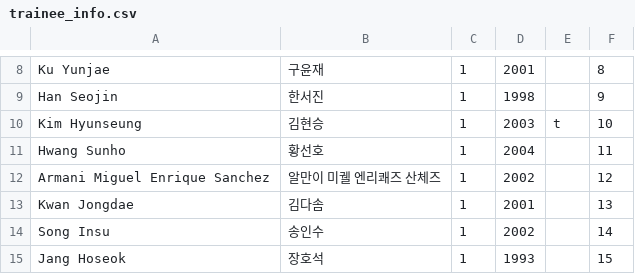
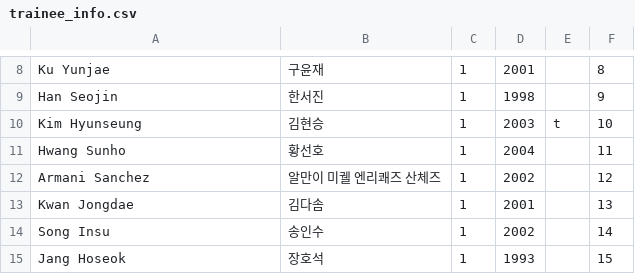
Before and after one commit to shOOgshOOg/boysplanetranker.github.io, a CSV file: trainee_info.csv, drawn as a sheet; only a part is shown, gaps mark what is left out.

Commit message:
Update trainee_info.csv

```diff
--- a/trainee_info.csv
+++ b/trainee_info.csv
@@ -11,3 +11,3 @@ Kim Hyunseung,김현승,1,2003,t,10
 Hwang Sunho,황선호,1,2004,,11
-Armani Miguel Enrique Sanchez,알만이 미궬 엔리쾌즈 산체즈,1,2002,,12
+Armani Sanchez,알만이 미궬 엔리쾌즈 산체즈,1,2002,,12
 Kwan Jongdae,김다솜,1,2001,,13
```
